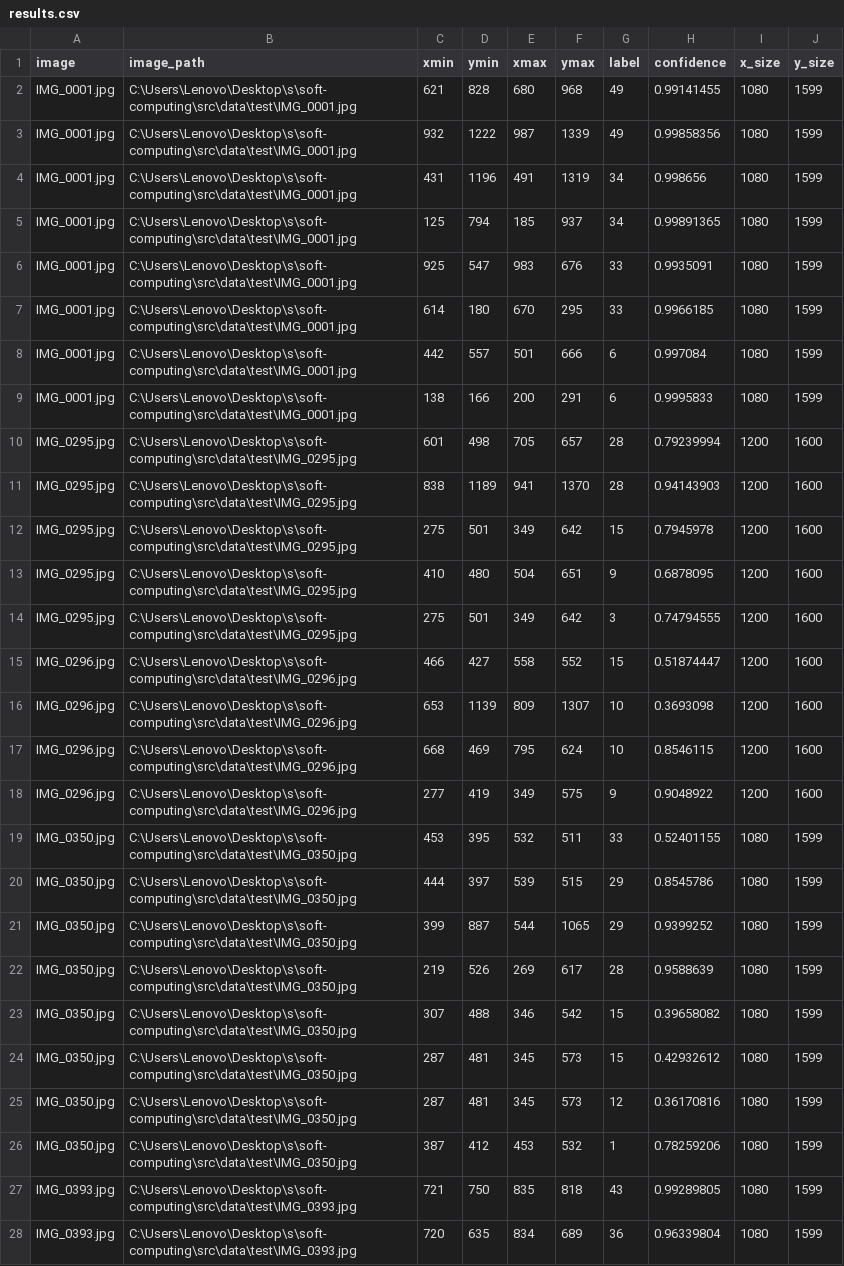
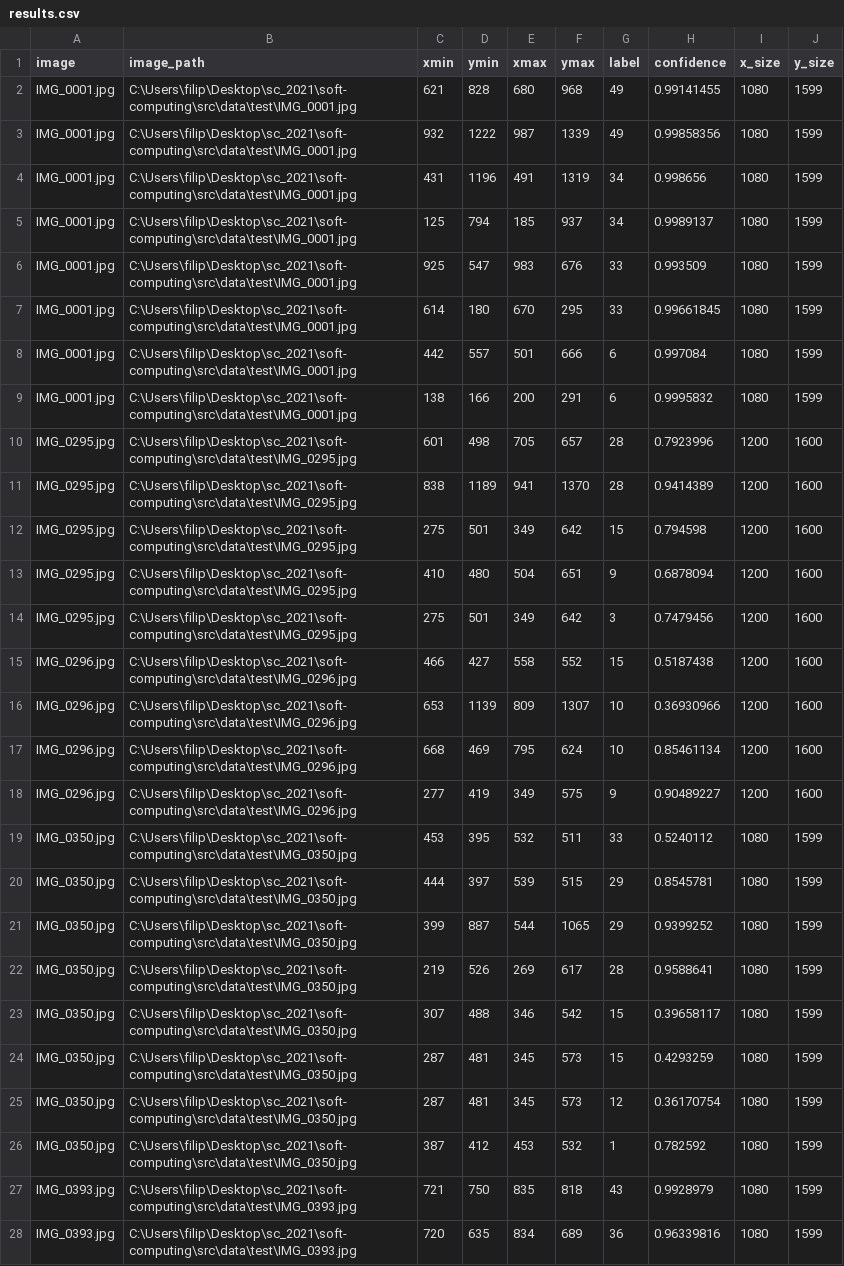
Before and after one commit to nikolinat/soft-computing, a CSV file: src/data/test_results/results.csv, drawn as a sheet; only a part is shown; the diff covers the shown part only; the diff names each change by its address in the sheet, - before the commit and + after, or states it on an @@ line.

```diff
--- a/src/data/test_results/results.csv
+++ b/src/data/test_results/results.csv
-B2:B9 (image_path): C:\Users\Lenovo\Desktop\s\soft-computing\src\data\test\IMG_0001.jpg
+B2:B9 (image_path): C:\Users\filip\Desktop\sc_2021\soft-computing\src\data\test\IMG_0001.jpg
-H5 (confidence): 0.99891365
+H5 (confidence): 0.9989137
-H6 (confidence): 0.9935091
+H6 (confidence): 0.993509
-H7 (confidence): 0.9966185
+H7 (confidence): 0.99661845
-H9 (confidence): 0.9995833
+H9 (confidence): 0.9995832
-B10:B14 (image_path): C:\Users\Lenovo\Desktop\s\soft-computing\src\data\test\IMG_0295.jpg
+B10:B14 (image_path): C:\Users\filip\Desktop\sc_2021\soft-computing\src\data\test\IMG_0295.jpg
-H10 (confidence): 0.79239994
+H10 (confidence): 0.7923996
-H11 (confidence): 0.94143903
+H11 (confidence): 0.9414389
-H12 (confidence): 0.7945978
+H12 (confidence): 0.794598
-H13 (confidence): 0.6878095
+H13 (confidence): 0.6878094
-H14 (confidence): 0.74794555
+H14 (confidence): 0.7479456
-B15:B18 (image_path): C:\Users\Lenovo\Desktop\s\soft-computing\src\data\test\IMG_0296.jpg
+B15:B18 (image_path): C:\Users\filip\Desktop\sc_2021\soft-computing\src\data\test\IMG_0296.jpg
-H15 (confidence): 0.51874447
+H15 (confidence): 0.5187438
-H16 (confidence): 0.3693098
+H16 (confidence): 0.36930966
-H17 (confidence): 0.8546115
+H17 (confidence): 0.85461134
-H18 (confidence): 0.9048922
+H18 (confidence): 0.90489227
-B19:B26 (image_path): C:\Users\Lenovo\Desktop\s\soft-computing\src\data\test\IMG_0350.jpg
+B19:B26 (image_path): C:\Users\filip\Desktop\sc_2021\soft-computing\src\data\test\IMG_0350.jpg
-H19 (confidence): 0.52401155
+H19 (confidence): 0.5240112
-H20 (confidence): 0.8545786
+H20 (confidence): 0.8545781
-H22 (confidence): 0.9588639
+H22 (confidence): 0.9588641
-H23 (confidence): 0.39658082
+H23 (confidence): 0.39658117
-H24 (confidence): 0.42932612
+H24 (confidence): 0.4293259
-H25 (confidence): 0.36170816
+H25 (confidence): 0.36170754
-H26 (confidence): 0.78259206
+H26 (confidence): 0.782592
-B27:B28 (image_path): C:\Users\Lenovo\Desktop\s\soft-computing\src\data\test\IMG_0393.jpg
+B27:B28 (image_path): C:\Users\filip\Desktop\sc_2021\soft-computing\src\data\test\IMG_0393.jpg
-H27 (confidence): 0.99289805
+H27 (confidence): 0.9928979
-H28 (confidence): 0.96339804
+H28 (confidence): 0.96339816
```
Also changed, not shown: 98 edited cells elsewhere in this file, 4 other files.
